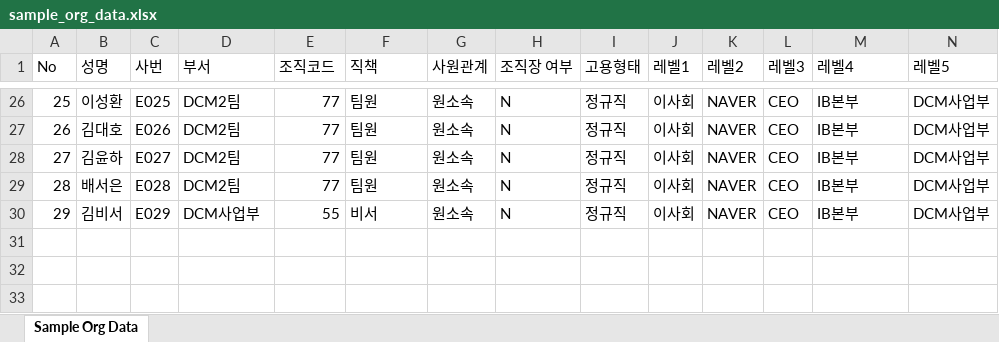
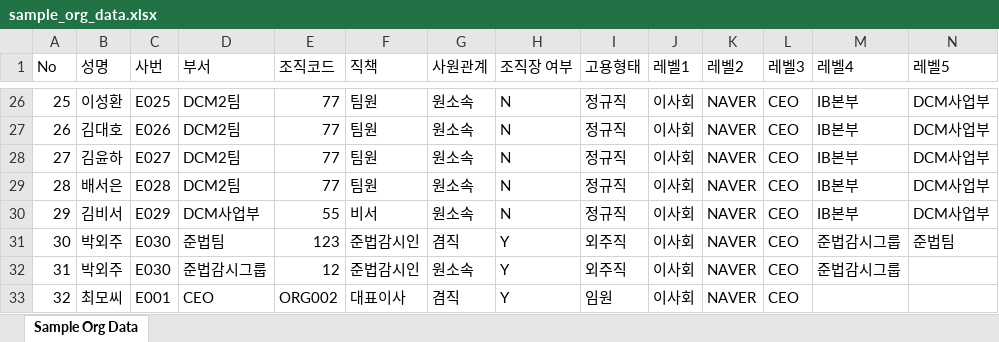
Before and after one commit to gaainkim0110/gaainkim0110.github.io, an Excel workbook: public/data/sample_org_data.xlsx, sheet Sample Org Data, drawn as a sheet; only a part is shown, gaps mark what is left out; values as stored, in another font and other column widths than the file's, no borders; rows hold the shown columns only; the diff covers the shown part only; the diff names each change by its address in the sheet, - before the commit and + after, or states it on an @@ line.

```diff
--- a/public/data/sample_org_data.xlsx (sheet Sample Org Data)
+++ b/public/data/sample_org_data.xlsx (sheet Sample Org Data)
@@ row 31 unhidden: 30 | 박외주 | E030 | 준법팀 | 123 | 준법감시인 | 겸직 | Y | 외주직 | 이사회 | NAVER | CEO | 준법감시그룹 | 준법팀 @@
@@ row 32 unhidden: 31 | 박외주 | E030 | 준법감시그룹 | 12 | 준법감시인 | 원소속 | Y | 외주직 | 이사회 | NAVER | CEO | 준법감시그룹 @@
+row 33: 32 | 최모씨 | E001 | CEO | ORG002 | 대표이사 | 겸직 | Y | 임원 | 이사회 | NAVER | CEO
```
Also changed, not shown: 1 added row and 16 hidden or unhidden rows elsewhere in this sheet, 8 other files.
